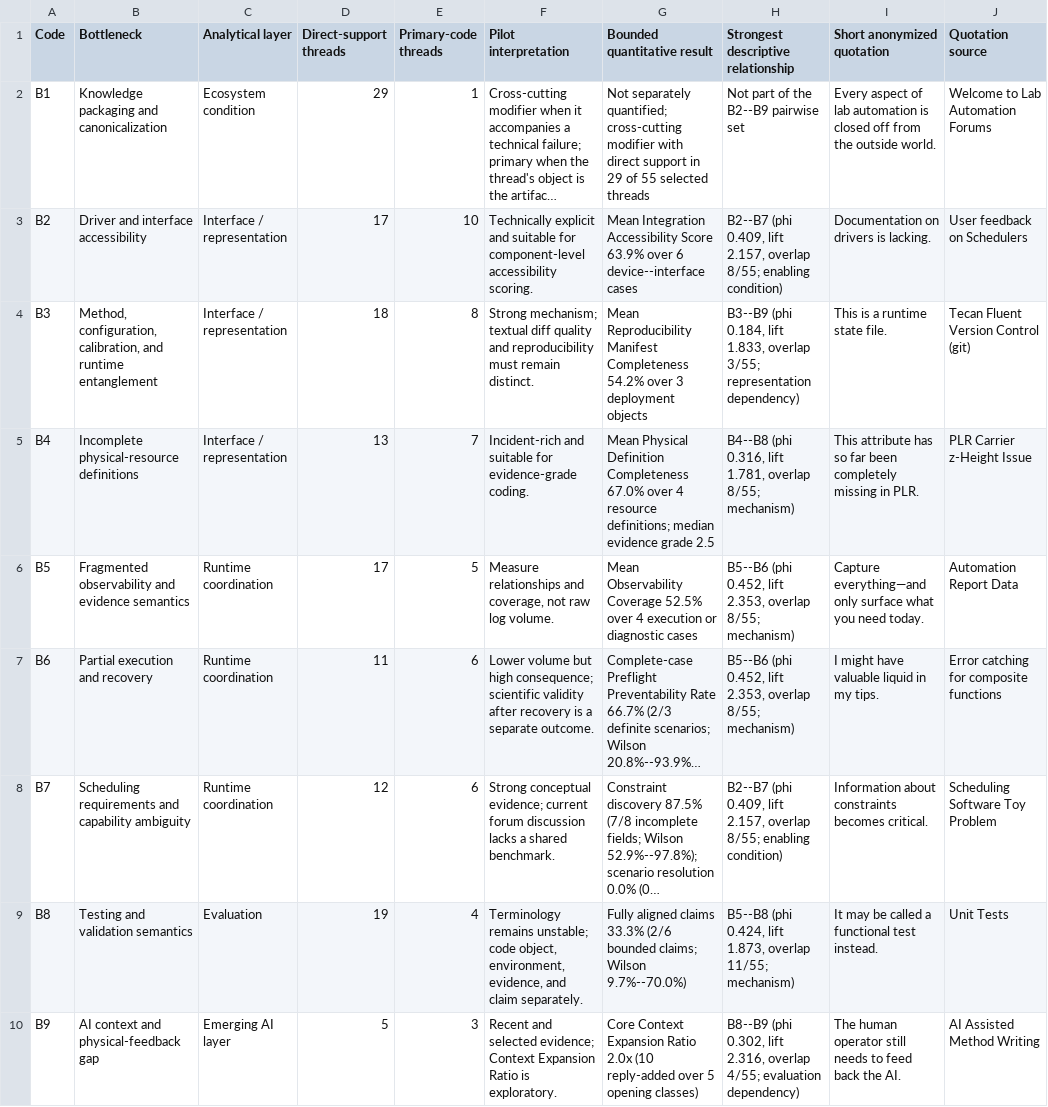
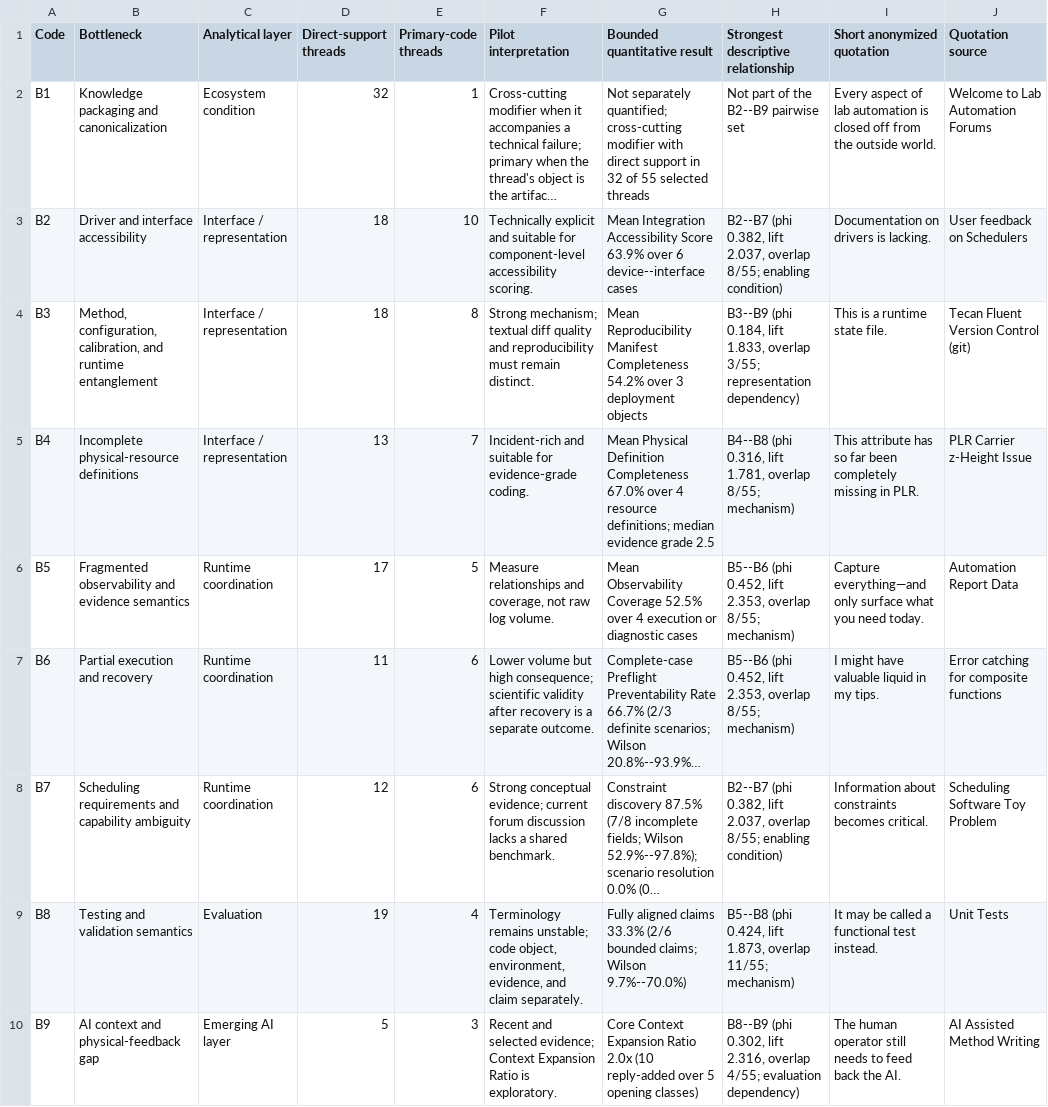
Before and after one commit to fraware/lab-automation-observatory, a CSV file: data/derived/evidence_atlas.csv, drawn as a sheet; only a part is shown; long unchanged cells end in …; the diff names each change by its address in the sheet, - before the commit and + after, or states it on an @@ line.

Commit message:
Tie every episode code to its own thread's direct-support flags
The pilot found T05-E3 asserting a B1 condition that thread 5's register
row denied, and nothing in the release could see it: check_evidence_register
ties a thread's primary to its own flag, and
check_episode_and_adjudication_subsets only checks that an episode code is a
construct.

An episode is a segment of a thread, so a code the episode evidences is a
code the thread evidences. The new check enforces that for every episode
primary technical code and every ecosystem modifier, and it flagged eight
rows across seven threads.

Each row is adjudicated against the code's Required evidence rather than
resolved in one direction. Threads 5, 13, and 33 gain the flags their
episodes had already evidenced: a public integration guide, a PyFluent
bridge with a preprint and code, and an ontology proposal answering the
absence of a canonical scheduling representation. Four episodes lose a
modifier no recorded evidence supported: B3 from T07-E3 and T21-E1, B5 from
T09-E2, B2 from T32-E3. Every affected row records the reason in its
Analytical note or Coding note.

Direct-support counts move B1 29 to 32 and B2 17 to 18, so the B2-B7
association falls to phi 0.382 with lift 2.037. The generated tables, the
association figure, strong_relationships.csv, claim ledger row C06, the
results prose, and the published-value literals move with it. The pair stays
above the pilot attention threshold and keeps its enabling-condition reading.

```diff
--- a/data/derived/evidence_atlas.csv
+++ b/data/derived/evidence_atlas.csv
-D2 (Direct-support threads): 29
+D2 (Direct-support threads): 32
-G2 (Bounded quantitative result): …support in 29 of 55…
+G2 (Bounded quantitative result): …support in 32 of 55…
-D3 (Direct-support threads): 17
+D3 (Direct-support threads): 18
-H3: B2--B7 (phi 0.409, lift 2.157, overlap 8/55;…
+H3: B2--B7 (phi 0.382, lift 2.037, overlap 8/55;…
-H8: B2--B7 (phi 0.409, lift 2.157, overlap 8/55;…
+H8: B2--B7 (phi 0.382, lift 2.037, overlap 8/55;…
```
Also changed, not shown: data/derived/publication_claim_ledger.csv, 17 other files.
